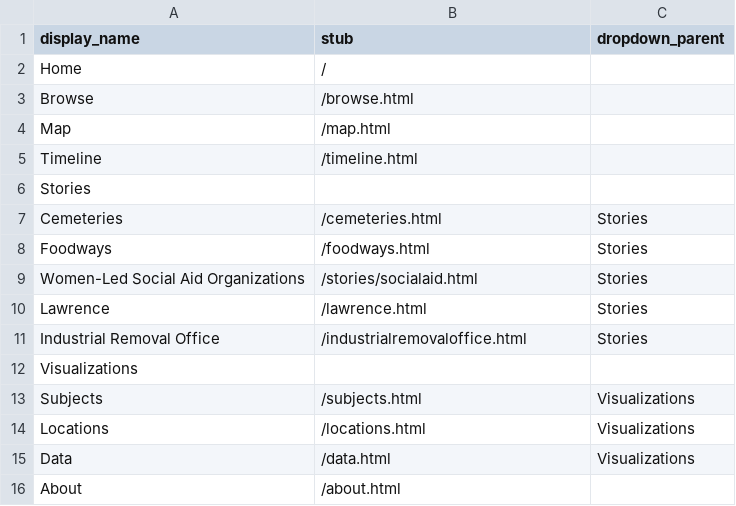
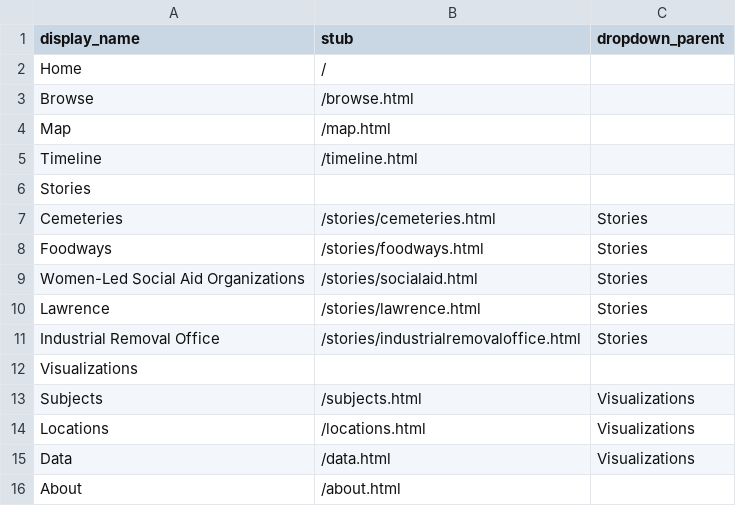
Before and after one commit to collectionbuilder-lis/jewishkansans, a CSV file: _data/config-nav.csv, drawn as a sheet.

```diff
--- a/_data/config-nav.csv
+++ b/_data/config-nav.csv
@@ -6,7 +6,7 @@ Timeline,/timeline.html,
 Stories,,
-Cemeteries,/cemeteries.html,Stories
-Foodways,/foodways.html,Stories
+Cemeteries,/stories/cemeteries.html,Stories
+Foodways,/stories/foodways.html,Stories
 Women-Led Social Aid Organizations,/stories/socialaid.html,Stories
-Lawrence,/lawrence.html,Stories
-Industrial Removal Office,/industrialremovaloffice.html,Stories
+Lawrence,/stories/lawrence.html,Stories
+Industrial Removal Office,/stories/industrialremovaloffice.html,Stories
 Visualizations,,
```
Also changed, not shown: 6 other files.
